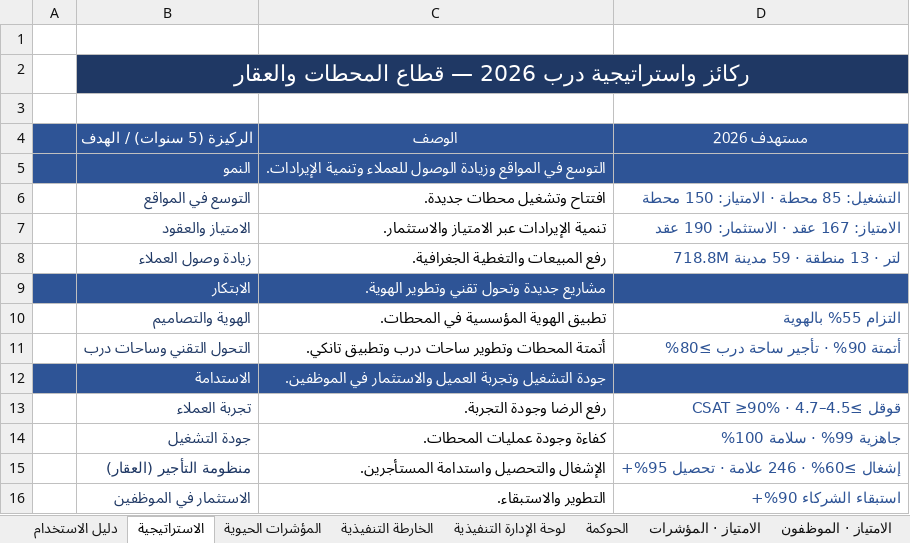
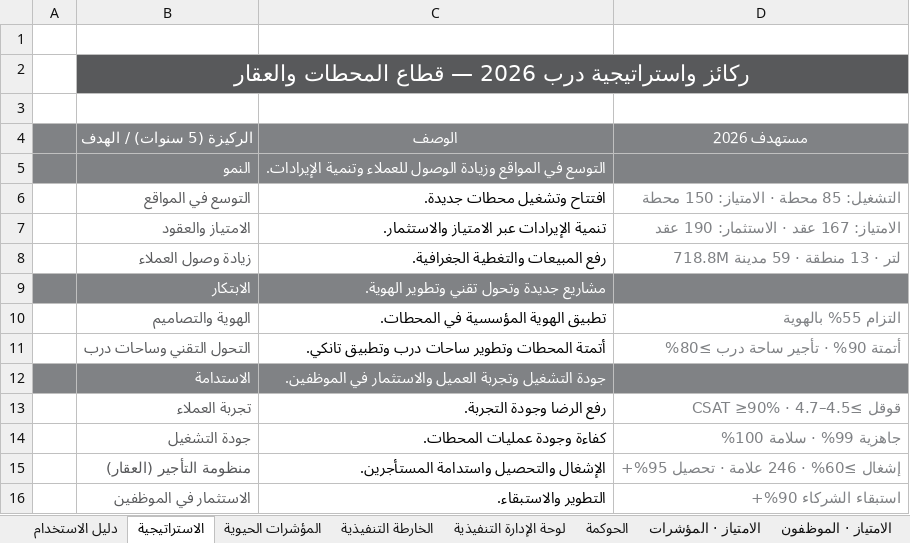
Before and after one commit to darbstations/khadija, an Excel workbook: درب-مؤشرات-الأداء-2026.xlsx, sheet الاستراتيجية, drawn as a sheet; values as stored, in another font and other column widths than the file's, no borders; the diff names each change by its address in the sheet, - before the commit and + after, or states it on an @@ line.

```diff
--- a/درب-مؤشرات-الأداء-2026.xlsx (sheet الاستراتيجية)
+++ b/درب-مؤشرات-الأداء-2026.xlsx (sheet الاستراتيجية)
-B2 fill: #1F3864
+B2 fill: #58595B
-A4:D5 fill: #2E5496
+A4:D5 fill: #808285
-B6:B8 text colour: #1F3864
+B6:B8 text colour: #58595B
-D6:D8 text colour: #2E5496
+D6:D8 text colour: #808285
-A9:D9 fill: #2E5496
+A9:D9 fill: #808285
-B10:B11 text colour: #1F3864
+B10:B11 text colour: #58595B
-D10:D11 text colour: #2E5496
+D10:D11 text colour: #808285
-A12:D12 fill: #2E5496
+A12:D12 fill: #808285
-B13:B16 text colour: #1F3864
+B13:B16 text colour: #58595B
-D13:D16 text colour: #2E5496
+D13:D16 text colour: #808285
```
Also changed, not shown: sheet الامتياز · المؤشرات, sheet الاستثمار · المؤشرات, sheet العقار · المؤشرات, sheet التشغيل · المؤشرات, sheet قاعدة المؤشرات, sheet التشغيل · مدير المحطة, 15 more sheets, 1 other file.
